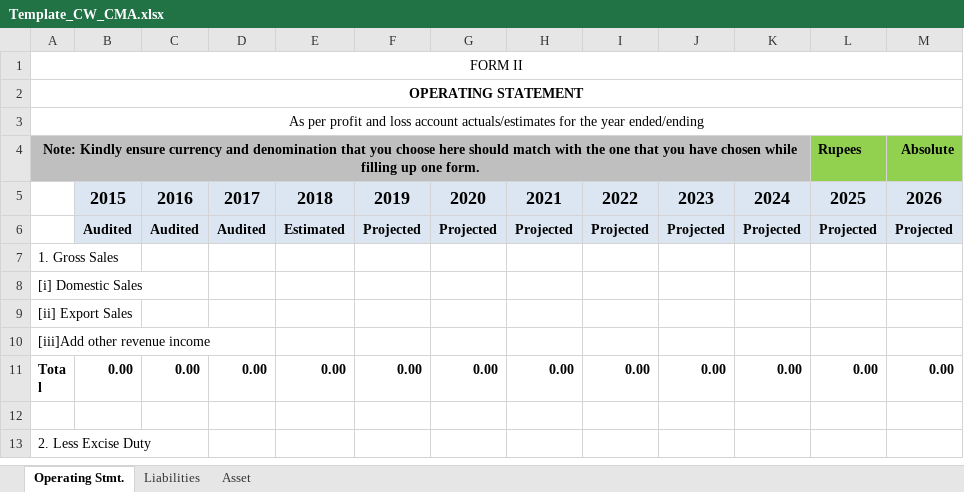
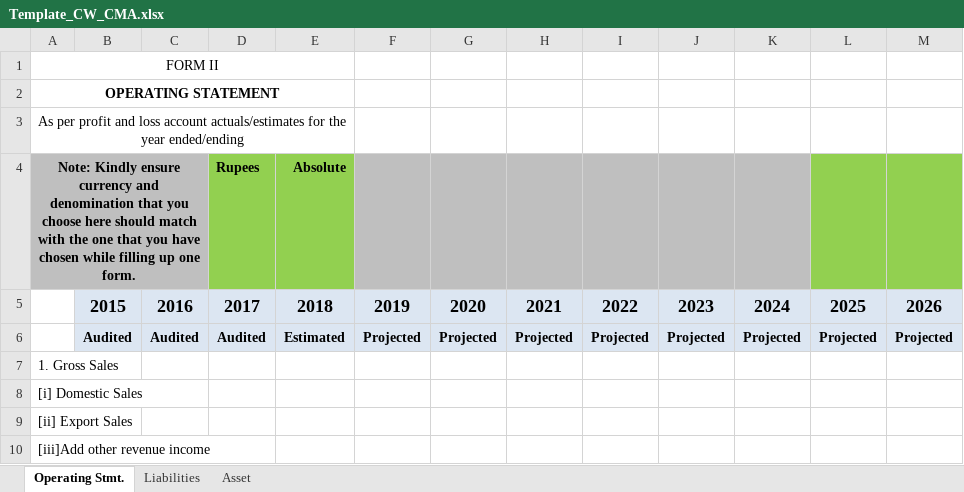
Before and after one commit to yashwantopl/cvl-push-pull, an Excel workbook: service-loans/template/Template_CW_CMA.xlsx, sheet Operating Stmt., drawn as a sheet; only a part is shown; the shorter side is filled out with more unchanged rows; values as stored, in another font and other column widths than the file's, no borders; removed rows and columns are numbered as before the commit, all else as after; the diff names each change by its address in the sheet, - before the commit and + after, or states it on an @@ line.

```diff
--- a/service-loans/template/Template_CW_CMA.xlsx (sheet Operating Stmt.)
+++ b/service-loans/template/Template_CW_CMA.xlsx (sheet Operating Stmt.)
-A1:M1 merged
+A1:E1 merged
-A2:M2 merged
+A2:E2 merged
-A3:M3 merged
+A3:E3 merged
-row 4: Note: Kindly ensure currency and denomination that you choose here should match with the one that you have chosen while filling up one form. |  |  |  |  |  |  |  |  |  |  | Rupees | Absolute
+row 4: Note: Kindly ensure currency and denomination that you choose here should match with the one that you have chosen while filling up one form. |  |  | Rupees | Absolute
```
Also changed, not shown: sheet Asset, sheet Liabilities.
